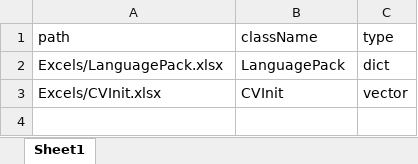
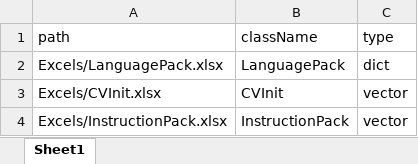
Before and after one commit to NUAA-AVG-TEAM/AVGFramework, an Excel workbook: Assets/Excels/Init.xlsx, sheet Sheet1, drawn as a sheet; values as stored, in another font and other column widths than the file's, no borders; the diff names each change by its address in the sheet, - before the commit and + after, or states it on an @@ line.

```diff
--- a/Assets/Excels/Init.xlsx (sheet Sheet1)
+++ b/Assets/Excels/Init.xlsx (sheet Sheet1)
+row 4: Excels/InstructionPack.xlsx | InstructionPack | vector
```
Also changed, not shown: Assets/Excels/LanguagePack.xlsx, 12 other files.
